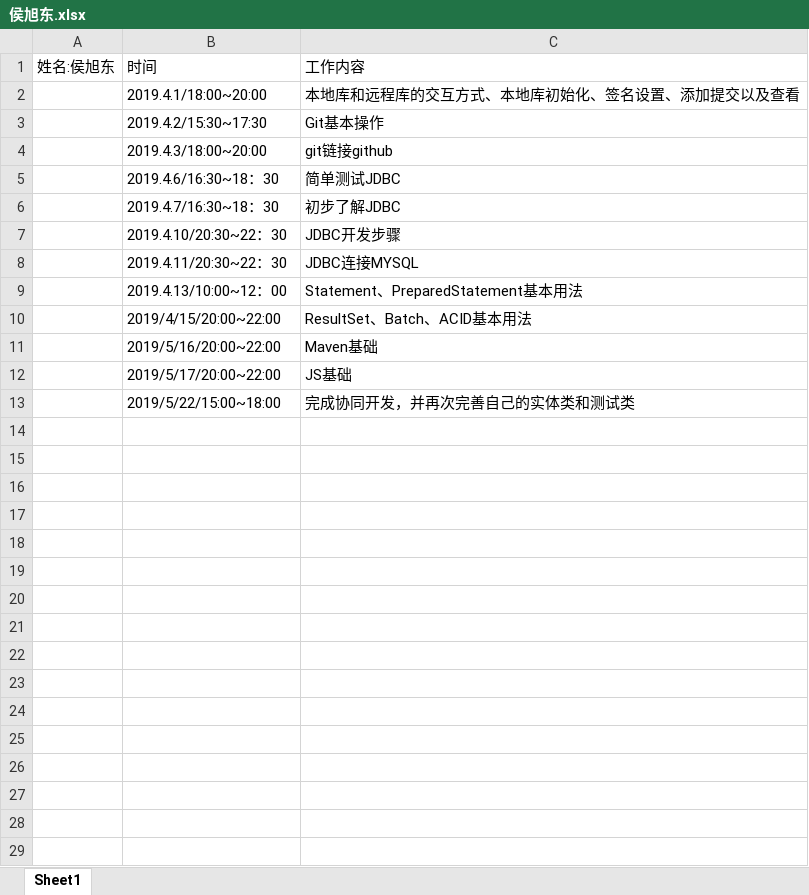
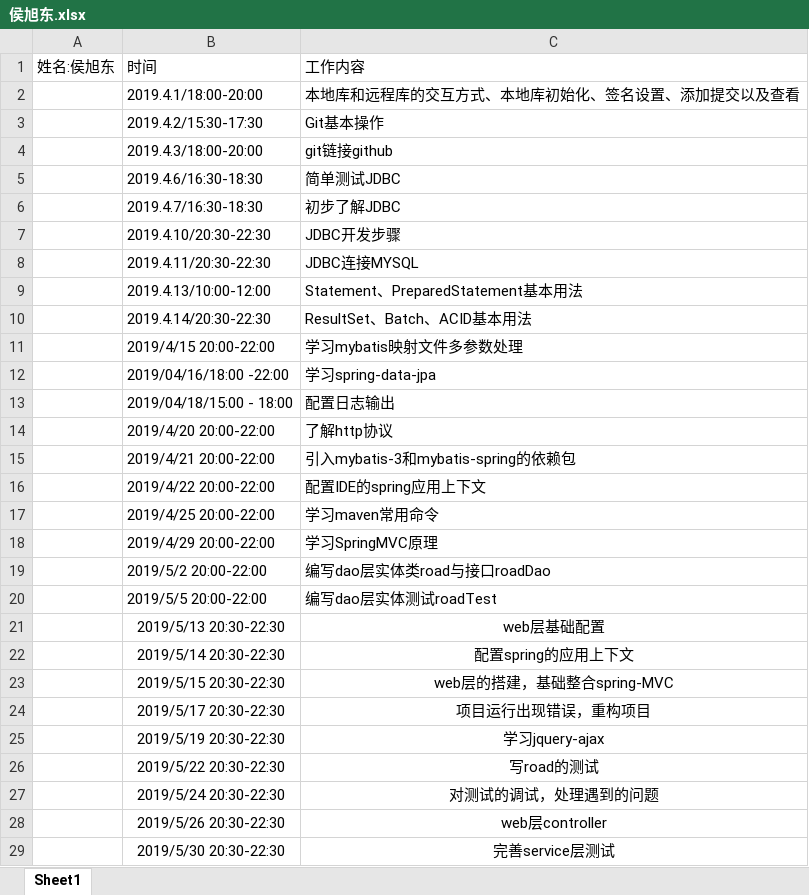
Before and after one commit to 2019226javaee/navigation, an Excel workbook: doc/log/侯旭东.xlsx, sheet Sheet1, drawn as a sheet; only a part is shown; values as stored, in another font and other column widths than the file's, no borders; removed rows and columns are numbered as before the commit, all else as after; the diff covers the shown part only; the diff names each change by its address in the sheet, - before the commit and + after, or states it on an @@ line.

```diff
--- a/doc/log/侯旭东.xlsx (sheet Sheet1)
+++ b/doc/log/侯旭东.xlsx (sheet Sheet1)
-B2: 2019.4.1/18:00~20:00
+B2: 2019.4.1/18:00-20:00
-B3: 2019.4.2/15:30~17:30
+B3: 2019.4.2/15:30-17:30
-B4: 2019.4.3/18:00~20:00
+B4: 2019.4.3/18:00-20:00
-B5: 2019.4.6/16:30~18：30
+B5: 2019.4.6/16:30-18:30
-B6: 2019.4.7/16:30~18：30
+B6: 2019.4.7/16:30-18:30
-B7: 2019.4.10/20:30~22：30
+B7: 2019.4.10/20:30-22:30
-B8: 2019.4.11/20:30~22：30
+B8: 2019.4.11/20:30-22:30
-B9: 2019.4.13/10:00~12：00
+B9: 2019.4.13/10:00-12:00
-B10: 2019/4/15/20:00~22:00
+B10: 2019.4.14/20:30-22:30
-row 11:  | 2019/5/16/20:00~22:00 | Maven基础
-row 12:  | 2019/5/17/20:00~22:00 | JS基础
-row 13:  | 2019/5/22/15:00~18:00 | 完成协同开发，并再次完善自己的实体类和测试类
+row 11:  | 2019/4/15 20:00-22:00 | 学习mybatis映射文件多参数处理
+row 12:  | 2019/04/16/18:00 -22:00 | 学习spring-data-jpa
+row 13:  | 2019/04/18/15:00 - 18:00 | 配置日志输出
+row 14:  | 2019/4/20 20:00-22:00 | 了解http协议
+row 15:  | 2019/4/21 20:00-22:00 | 引入mybatis-3和mybatis-spring的依赖包
+row 16:  | 2019/4/22 20:00-22:00 | 配置IDE的spring应用上下文
+row 17:  | 2019/4/25 20:00-22:00 | 学习maven常用命令
+row 18:  | 2019/4/29 20:00-22:00 | 学习SpringMVC原理
+row 19:  | 2019/5/2 20:00-22:00 | 编写dao层实体类road与接口roadDao
+row 20:  | 2019/5/5 20:00-22:00 | 编写dao层实体测试roadTest
+row 21:  | 2019/5/13 20:30-22:30 | web层基础配置
+row 22:  | 2019/5/14 20:30-22:30 | 配置spring的应用上下文
+row 23:  | 2019/5/15 20:30-22:30 | web层的搭建，基础整合spring-MVC
+row 24:  | 2019/5/17 20:30-22:30 | 项目运行出现错误，重构项目
+row 25:  | 2019/5/19 20:30-22:30 | 学习jquery-ajax
+row 26:  | 2019/5/22 20:30-22:30 | 写road的测试
+row 27:  | 2019/5/24 20:30-22:30 | 对测试的调试，处理遇到的问题
+row 28:  | 2019/5/26 20:30-22:30 | web层controller
+row 29:  | 2019/5/30 20:30-22:30 | 完善service层测试
```
Also changed, not shown: 15 added rows elsewhere in this sheet, doc/log/牛品.xlsx, doc/log/王秋豪.xlsx, 8 other files.
